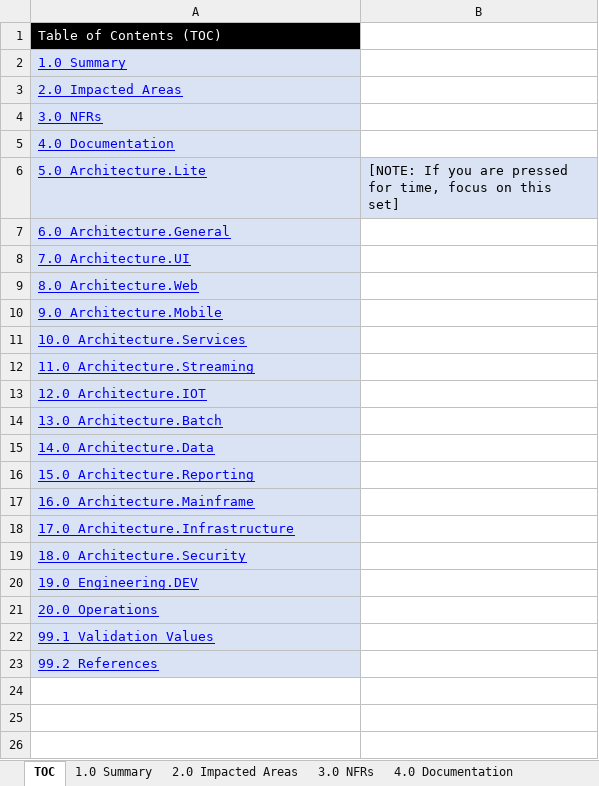
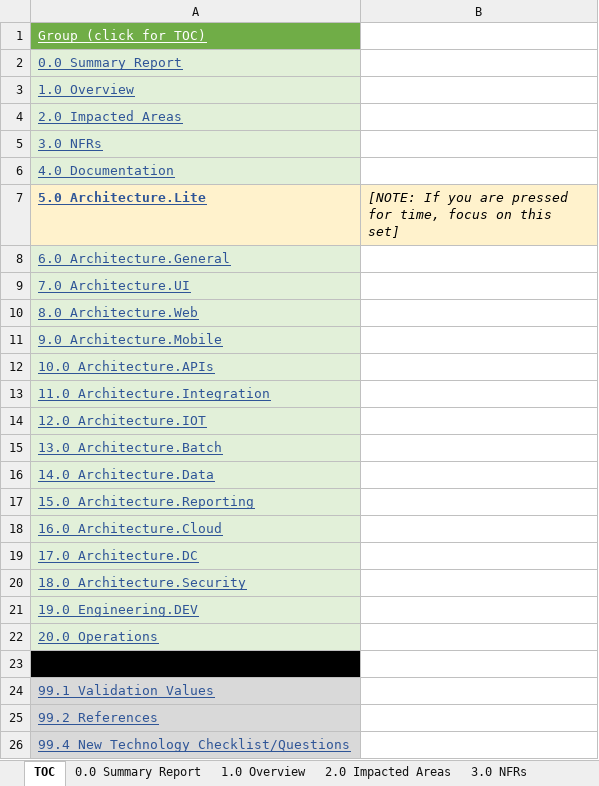
Before and after one commit to intltechventures/Consulting.Project.Tools, an Excel workbook: templates/Architecture_Review_Checklists.xlsx, sheet TOC, drawn as a sheet; values as stored, in another font and other column widths than the file's, no borders; addresses are those after the commit; the diff names each change by its address in the sheet, - before the commit and + after, or states it on an @@ line.

```diff
--- a/templates/Architecture_Review_Checklists.xlsx (sheet TOC)
+++ b/templates/Architecture_Review_Checklists.xlsx (sheet TOC)
-sheet tab: 1.0 Summary
+sheet tab: 1.0 Overview
+sheet tab: 0.0 Summary Report
-A1 (5.0 Architecture.Lite): Table of Contents (TOC)
+A1 (5.0 Architecture.Lite): Group (click for TOC)
@@ A1 fill: #000000 → #70AD47, underline: off → on @@
-A2 (5.0 Architecture.Lite): 1.0 Summary
+A2 (5.0 Architecture.Lite): 0.0 Summary Report
@@ A2 fill: #DAE3F3 → #E2F0D9, text colour: #0000FF → #2F5597 @@
+row 3: 1.0 Overview
-A4:A6 fill: #DAE3F3
+A4:A6 fill: #E2F0D9
-A4:A22 text colour: #0000FF
+A4:A22 text colour: #2F5597
-A7:B7 fill: #DAE3F3
+A7:B7 fill: #FFF2CC
-A7 bold: off
+A7 bold: on
-B7 italic: off
+B7 italic: on
-A8:A22 fill: #DAE3F3
+A8:A22 fill: #E2F0D9
-A12 (5.0 Architecture.Lite): 10.0 Architecture.Services
+A12 (5.0 Architecture.Lite): 10.0 Architecture.APIs
-A13 (5.0 Architecture.Lite): 11.0 Architecture.Streaming
+A13 (5.0 Architecture.Lite): 11.0 Architecture.Integration
-A18 (5.0 Architecture.Lite): 16.0 Architecture.Mainframe
+A18 (5.0 Architecture.Lite): 16.0 Architecture.Cloud
-A19 (5.0 Architecture.Lite): 17.0 Architecture.Infrastructure
+A19 (5.0 Architecture.Lite): 17.0 Architecture.DC
+row 23: (empty)
@@ A24:A25 text colour: #0000FF → #2F5597, fill: #DAE3F3 → #D9D9D9 @@
+row 26: 99.4 New Technology Checklist/Questions
```
Also changed, not shown: sheet 19.0 DEV, sheet 20.0 OPS, sheet 15.0 Architecture.Analytics, sheet 99.2 References, sheet 10.0 Architecture.APIs, sheet 17.0 Architecture.DC, 16 more sheets, other sheet tabs, charts or pictures, 1 other file.
